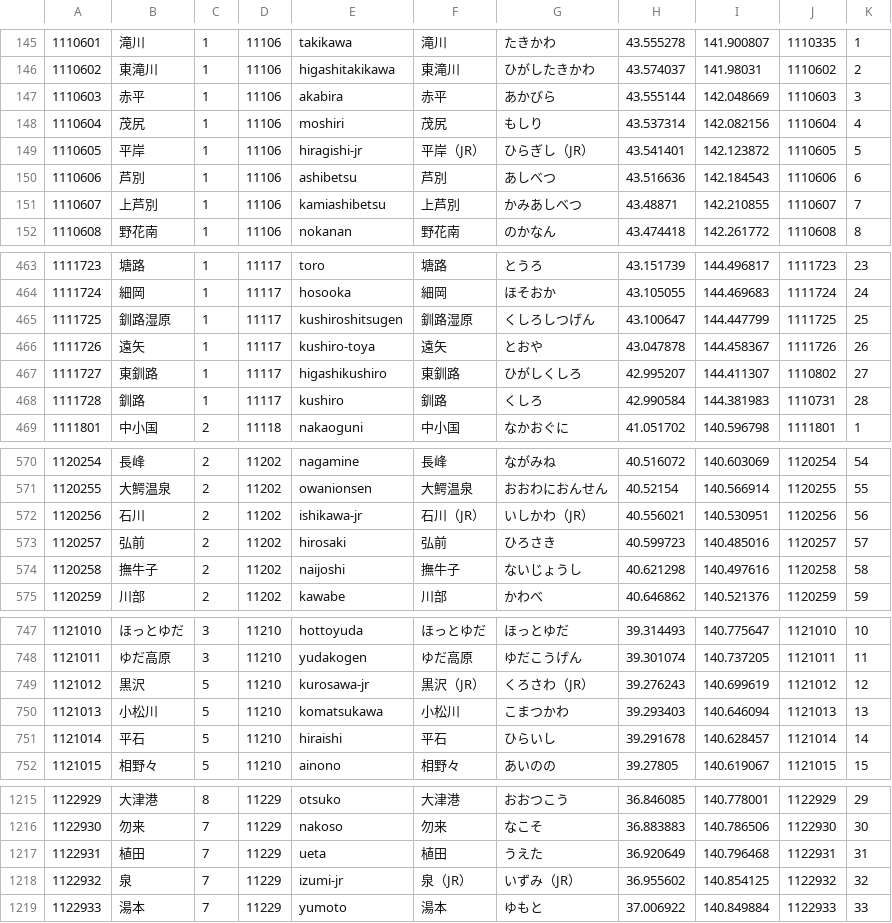
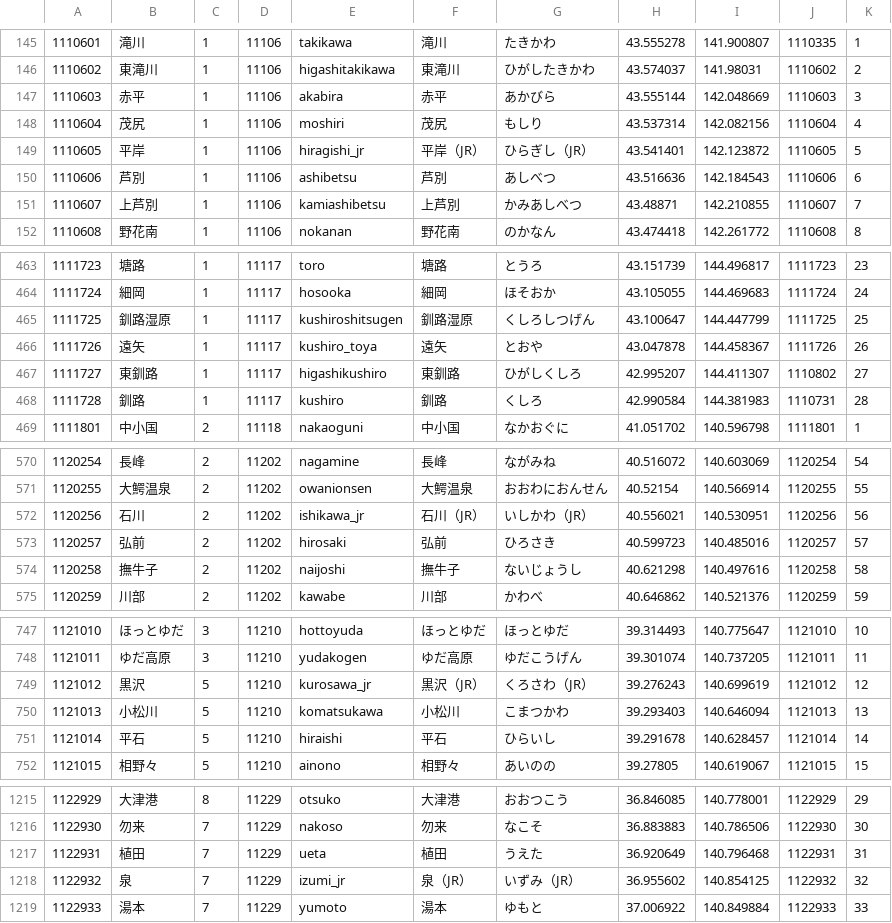
Before and after one commit to gnattali/gnoibox, a CSV file: db/seeds/stations.csv, drawn as a sheet; only a part is shown, gaps mark what is left out; the diff covers the shown part only.

```diff
--- a/db/seeds/stations.csv
+++ b/db/seeds/stations.csv
@@ -148,3 +148,3 @@
 1110604,茂尻,1,11106,moshiri,茂尻,もしり,43.537314,142.082156,1110604,4
-1110605,平岸,1,11106,hiragishi-jr,平岸（JR）,ひらぎし（JR）,43.541401,142.123872,1110605,5
+1110605,平岸,1,11106,hiragishi_jr,平岸（JR）,ひらぎし（JR）,43.541401,142.123872,1110605,5
 1110606,芦別,1,11106,ashibetsu,芦別,あしべつ,43.516636,142.184543,1110606,6
@@ -465,3 +465,3 @@
 1111725,釧路湿原,1,11117,kushiroshitsugen,釧路湿原,くしろしつげん,43.100647,144.447799,1111725,25
-1111726,遠矢,1,11117,kushiro-toya,遠矢,とおや,43.047878,144.458367,1111726,26
+1111726,遠矢,1,11117,kushiro_toya,遠矢,とおや,43.047878,144.458367,1111726,26
 1111727,東釧路,1,11117,higashikushiro,東釧路,ひがしくしろ,42.995207,144.411307,1110802,27
@@ -571,3 +571,3 @@
 1120255,大鰐温泉,2,11202,owanionsen,大鰐温泉,おおわにおんせん,40.52154,140.566914,1120255,55
-1120256,石川,2,11202,ishikawa-jr,石川（JR）,いしかわ（JR）,40.556021,140.530951,1120256,56
+1120256,石川,2,11202,ishikawa_jr,石川（JR）,いしかわ（JR）,40.556021,140.530951,1120256,56
 1120257,弘前,2,11202,hirosaki,弘前,ひろさき,40.599723,140.485016,1120257,57
@@ -748,3 +748,3 @@
 1121011,ゆだ高原,3,11210,yudakogen,ゆだ高原,ゆだこうげん,39.301074,140.737205,1121011,11
-1121012,黒沢,5,11210,kurosawa-jr,黒沢（JR）,くろさわ（JR）,39.276243,140.699619,1121012,12
+1121012,黒沢,5,11210,kurosawa_jr,黒沢（JR）,くろさわ（JR）,39.276243,140.699619,1121012,12
 1121013,小松川,5,11210,komatsukawa,小松川,こまつかわ,39.293403,140.646094,1121013,13
@@ -1217,3 +1217,3 @@
 1122931,植田,7,11229,ueta,植田,うえた,36.920649,140.796468,1122931,31
-1122932,泉,7,11229,izumi-jr,泉（JR）,いずみ（JR）,36.955602,140.854125,1122932,32
+1122932,泉,7,11229,izumi_jr,泉（JR）,いずみ（JR）,36.955602,140.854125,1122932,32
 1122933,湯本,7,11229,yumoto,湯本,ゆもと,37.006922,140.849884,1122933,33
```
Also changed, not shown: 66 edited cells elsewhere in this file, db/seeds/railways.csv, 12 other files.
